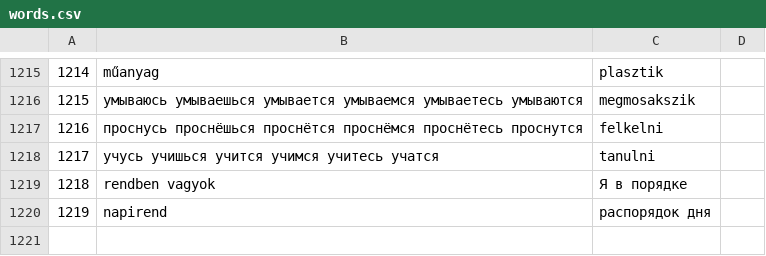
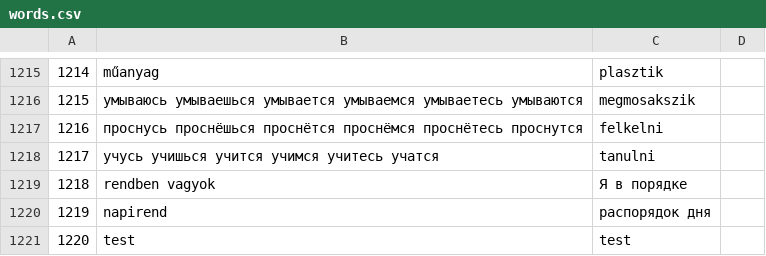
Before and after one commit to IstvanR/russian-swipe, a CSV file: words.csv, drawn as a sheet; only a part is shown, gaps mark what is left out.

Commit message:
V1.8

```diff
--- a/words.csv
+++ b/words.csv
@@ -1220 +1220,2 @@
 1219,napirend,распорядок дня
+1220,test,test
```
